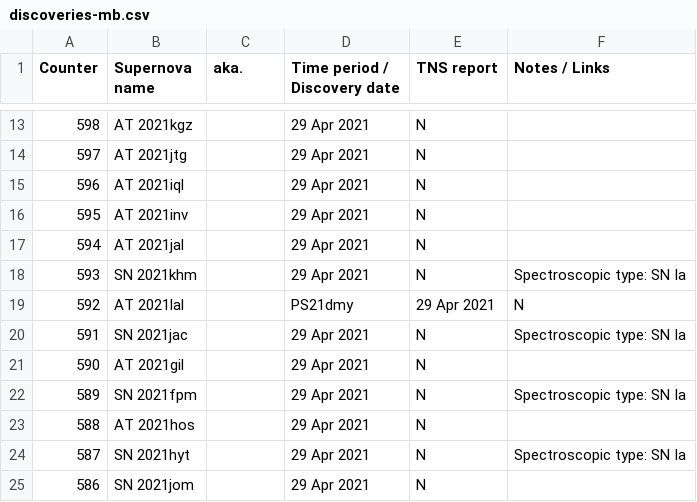
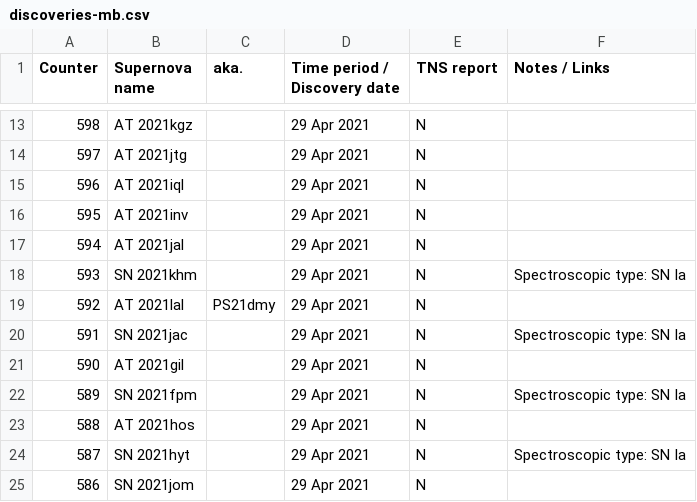
Before and after one commit to mbiesiad/supernovas-biesiada, a CSV file: table/discoveries-mb.csv, drawn as a sheet; only a part is shown, gaps mark what is left out.

Commit message:
Update discoveries-mb.csv
Quick fix

```diff
--- a/table/discoveries-mb.csv
+++ b/table/discoveries-mb.csv
@@ -18,3 +18,3 @@ Counter, Supernova name, aka., Time period / Discovery date, TNS report, Notes /
 593,SN 2021khm,,29 Apr 2021,N,Spectroscopic type: SN Ia
-592,AT 2021lal,,PS21dmy,29 Apr 2021,N,
+592,AT 2021lal,PS21dmy,29 Apr 2021,N,
 591,SN 2021jac,,29 Apr 2021,N,Spectroscopic type: SN Ia
```
